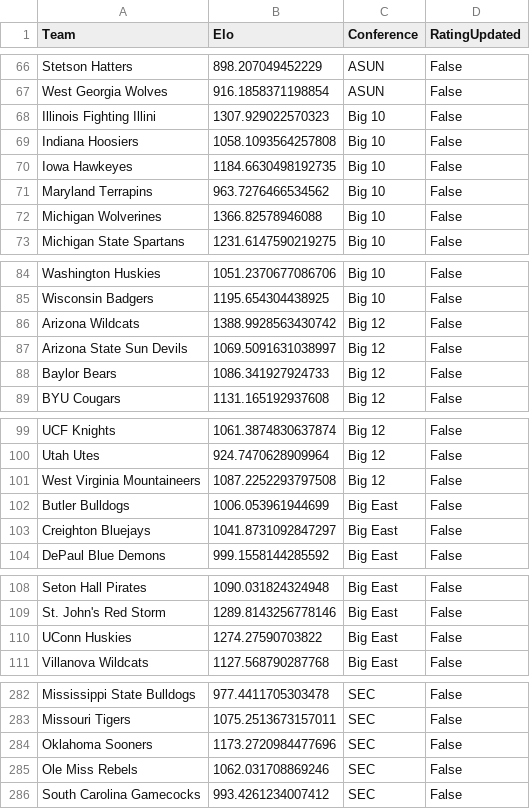
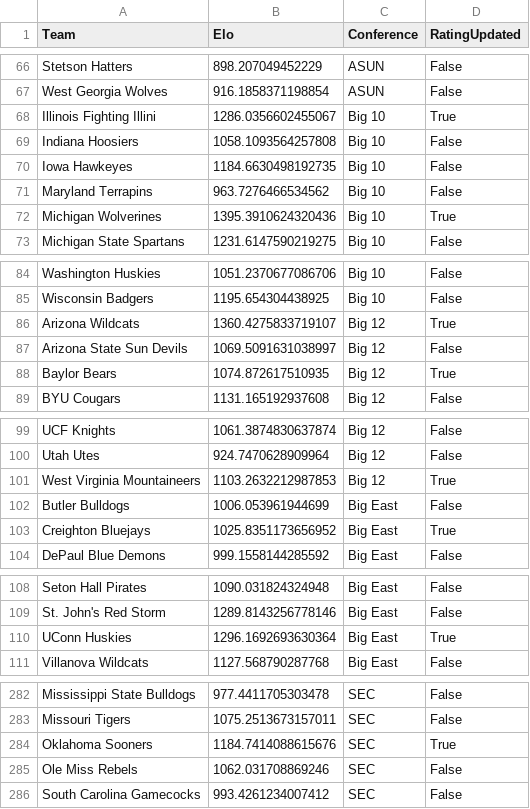
Before and after one commit to AEIRatings/aeiratings.github.io, a CSV file: data/mcbb.csv, drawn as a sheet; only a part is shown, gaps mark what is left out.

```diff
--- a/data/mcbb.csv
+++ b/data/mcbb.csv
@@ -67,3 +67,3 @@ Stetson Hatters,898.207049452229,ASUN,False
 West Georgia Wolves,916.1858371198854,ASUN,False
-Illinois Fighting Illini,1307.929022570323,Big 10,False
+Illinois Fighting Illini,1286.0356602455067,Big 10,True
 Indiana Hoosiers,1058.1093564257808,Big 10,False
@@ -71,3 +71,3 @@ Iowa Hawkeyes,1184.6630498192735,Big 10,False
 Maryland Terrapins,963.7276466534562,Big 10,False
-Michigan Wolverines,1366.82578946088,Big 10,False
+Michigan Wolverines,1395.3910624320436,Big 10,True
 Michigan State Spartans,1231.6147590219275,Big 10,False
@@ -85,5 +85,5 @@ Washington Huskies,1051.2370677086706,Big 10,False
 Wisconsin Badgers,1195.654304438925,Big 10,False
-Arizona Wildcats,1388.9928563430742,Big 12,False
+Arizona Wildcats,1360.4275833719107,Big 12,True
 Arizona State Sun Devils,1069.5091631038997,Big 12,False
-Baylor Bears,1086.341927924733,Big 12,False
+Baylor Bears,1074.872617510935,Big 12,True
 BYU Cougars,1131.165192937608,Big 12,False
@@ -100,5 +100,5 @@ UCF Knights,1061.3874830637874,Big 12,False
 Utah Utes,924.7470628909964,Big 12,False
-West Virginia Mountaineers,1087.2252293797508,Big 12,False
+West Virginia Mountaineers,1103.2632212987853,Big 12,True
 Butler Bulldogs,1006.053961944699,Big East,False
-Creighton Bluejays,1041.8731092847297,Big East,False
+Creighton Bluejays,1025.8351173656952,Big East,True
 DePaul Blue Demons,999.1558144285592,Big East,False
@@ -109,3 +109,3 @@ Seton Hall Pirates,1090.031824324948,Big East,False
 St. John's Red Storm,1289.8143256778146,Big East,False
-UConn Huskies,1274.27590703822,Big East,False
+UConn Huskies,1296.1692693630364,Big East,True
 Villanova Wildcats,1127.568790287768,Big East,False
@@ -283,3 +283,3 @@ Mississippi State Bulldogs,977.4411705303478,SEC,False
 Missouri Tigers,1075.2513673157011,SEC,False
-Oklahoma Sooners,1173.2720984477696,SEC,False
+Oklahoma Sooners,1184.7414088615676,SEC,True
 Ole Miss Rebels,1062.031708869246,SEC,False
```
